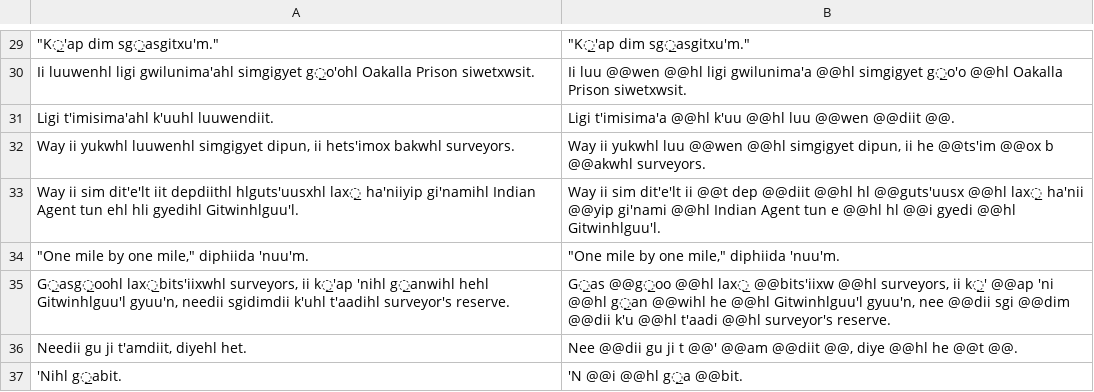
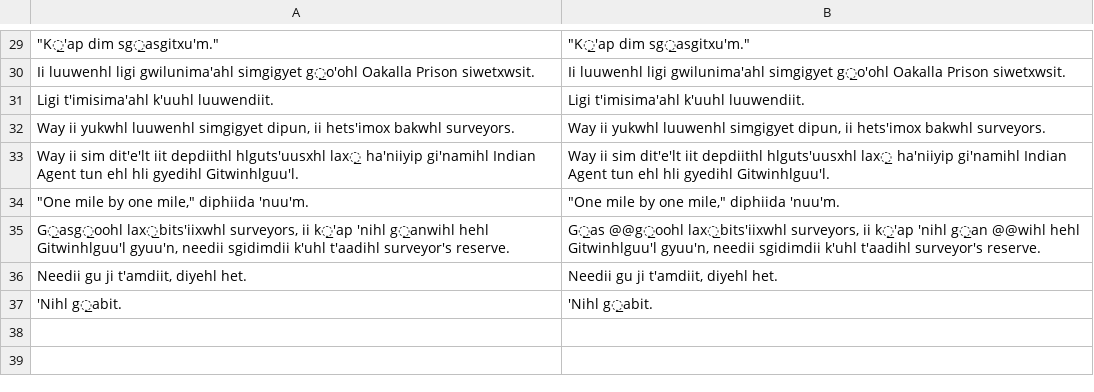
Before and after one commit to tanmaydeshp/NLP-Praktikum, a TSV file: segmentation_techniques/outputs/git.sentence.test.morfessor_guess.tsv, drawn as a sheet; only a part is shown, gaps mark what is left out; the diff covers the shown part only; the diff names each change by its address in the sheet, - before the commit and + after, or states it on an @@ line.

```diff
--- a/segmentation_techniques/outputs/git.sentence.test.morfessor_guess.tsv
+++ b/segmentation_techniques/outputs/git.sentence.test.morfessor_guess.tsv
-B30: Ii luu @@wen @@hl ligi gwilunima'a @@hl simgigyet g̲o'o @@hl Oakalla Prison…
+B30: Ii luuwenhl ligi gwilunima'ahl simgigyet g̲o'ohl Oakalla Prison…
-B31: Ligi t'imisima'a @@hl k'uu @@hl luu @@wen @@diit @@.
+B31: Ligi t'imisima'ahl k'uuhl luuwendiit.
-B32: …ii yukwhl luu @@wen @@hl simgigyet dipun, ii he @@ts'im @@ox b @@akwhl surveyors.
+B32: …ii yukwhl luuwenhl simgigyet dipun, ii hets'imox bakwhl surveyors.
-B33: …sim dit'e'lt ii @@t dep @@diit @@hl hl @@guts'uusx @@hl lax̲ ha'nii @@yip gi'nami @@hl Indian Agent tun e @@hl hl @@i gyedi @@hl Gitwinhlguu'l.
+B33: …sim dit'e'lt iit depdiithl hlguts'uusxhl lax̲ ha'niiyip gi'namihl Indian Agent tun ehl hli gyedihl Gitwinhlguu'l.
-B35: G̲as @@g̲oo @@hl lax̲ @@bits'iixw @@hl surveyors, ii k̲' @@ap 'ni @@hl g̲an @@wihl he @@hl Gitwinhlguu'l gyuu'n, nee @@dii sgi @@dim @@dii k'u @@hl t'aadi @@hl surveyor's reserve.
+B35: G̲as @@g̲oohl lax̲bits'iixwhl surveyors, ii k̲'ap 'nihl g̲an @@wihl hehl Gitwinhlguu'l gyuu'n, needii sgidimdii k'uhl t'aadihl surveyor's reserve.
-B36: Nee @@dii gu ji t @@' @@am @@diit @@, diye @@hl he @@t @@.
+B36: Needii gu ji t'amdiit, diyehl het.
-B37: 'N @@i @@hl g̲a @@bit.
+B37: 'Nihl g̲abit.
```
Also changed, not shown: 28 edited cells elsewhere in this file, 4 other files.
